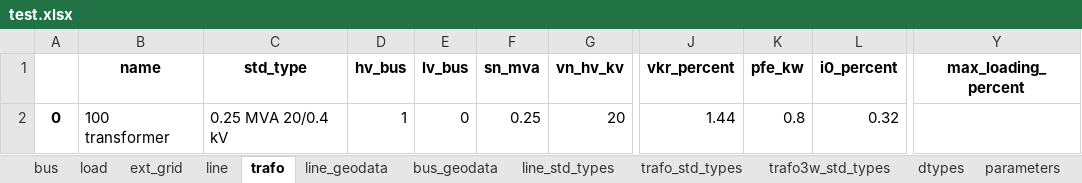
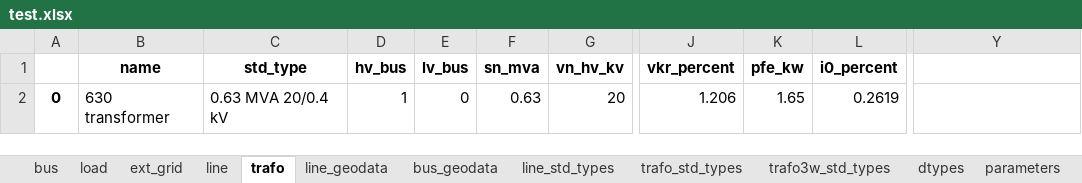
Before and after one commit to tum-ens/pylovo, an Excel workbook: gui/IDP_MapTool_Flask/pandapower2urbs/dataset/_transmission/test.xlsx, sheet trafo, drawn as a sheet; only a part is shown, gaps mark what is left out; values as stored, in another font and other column widths than the file's, no borders; the diff names each change by its address in the sheet, - before the commit and + after, or states it on an @@ line.

```diff
--- a/gui/IDP_MapTool_Flask/pandapower2urbs/dataset/_transmission/test.xlsx (sheet trafo)
+++ b/gui/IDP_MapTool_Flask/pandapower2urbs/dataset/_transmission/test.xlsx (sheet trafo)
-Y1: max_loading_percent
+Y1: (empty)
-B2 (name): 100 transformer
+B2 (name): 630 transformer
-C2 (std_type): 0.25 MVA 20/0.4 kV
+C2 (std_type): 0.63 MVA 20/0.4 kV
-F2 (sn_mva): 0.25
+F2 (sn_mva): 0.63
-J2 (vkr_percent): 1.44
+J2 (vkr_percent): 1.206
-K2 (pfe_kw): 0.8
+K2 (pfe_kw): 1.65
-L2 (i0_percent): 0.32
+L2 (i0_percent): 0.2619
```
Also changed, not shown: sheet line, sheet line_geodata, sheet load, sheet bus, sheet bus_geodata, sheet dtypes, 2 more sheets, 19 other files.
